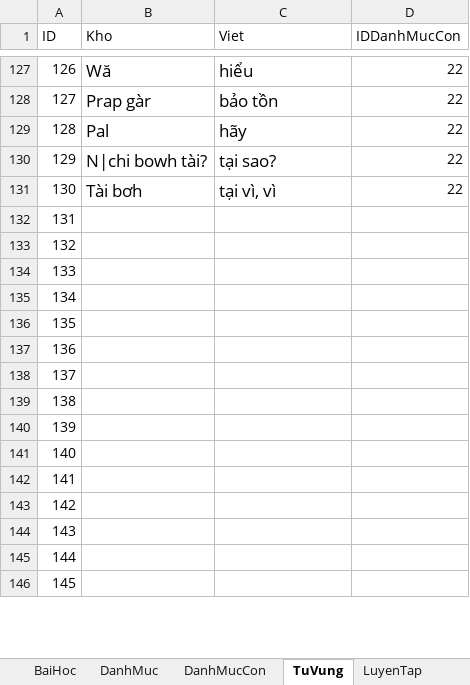
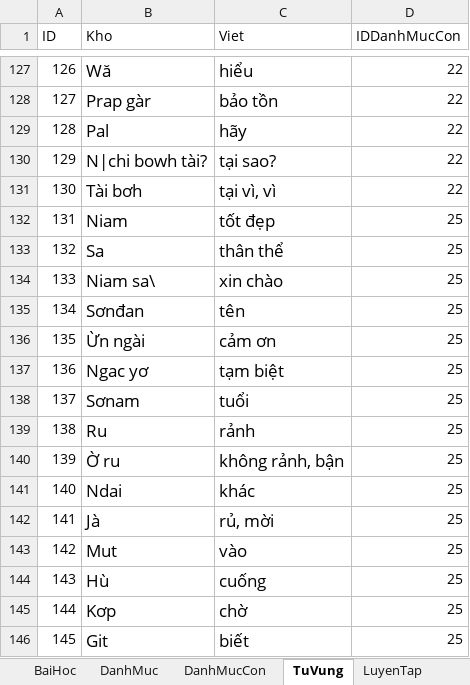
Before and after one commit to khanhvinhit/Do-An, an Excel workbook: THESIS/DuLieu.xlsx, sheet TuVung, drawn as a sheet; only a part is shown, gaps mark what is left out; values as stored, in another font and other column widths than the file's, no borders; the diff covers the shown part only; the diff names each change by its address in the sheet, - before the commit and + after, or states it on an @@ line.

```diff
--- a/THESIS/DuLieu.xlsx (sheet TuVung)
+++ b/THESIS/DuLieu.xlsx (sheet TuVung)
-B132 (Kho): (empty)
+B132 (Kho): Niam
-C132 (Viet): (empty)
+C132 (Viet): tốt đẹp
-D132:D146 (IDDanhMucCon): (empty)
+D132:D146 (IDDanhMucCon): 25
-B133 (Kho): (empty)
+B133 (Kho): Sa
-C133 (Viet): (empty)
+C133 (Viet): thân thể
-B134 (Kho): (empty)
+B134 (Kho): Niam sa\
-C134 (Viet): (empty)
+C134 (Viet): xin chào
-B135 (Kho): (empty)
+B135 (Kho): Sơnđan
-C135 (Viet): (empty)
+C135 (Viet): tên
-B136 (Kho): (empty)
+B136 (Kho): Ừn ngài
-C136 (Viet): (empty)
+C136 (Viet): cảm ơn
-B137 (Kho): (empty)
+B137 (Kho): Ngac yơ
-C137 (Viet): (empty)
+C137 (Viet): tạm biệt
-B138 (Kho): (empty)
+B138 (Kho): Sơnam
-C138 (Viet): (empty)
+C138 (Viet): tuổi
-B139 (Kho): (empty)
+B139 (Kho): Ru
-C139 (Viet): (empty)
+C139 (Viet): rảnh
-B140 (Kho): (empty)
+B140 (Kho): Ờ ru
-C140 (Viet): (empty)
+C140 (Viet): không rảnh, bận
-B141 (Kho): (empty)
+B141 (Kho): Ndai
-C141 (Viet): (empty)
+C141 (Viet): khác
-B142 (Kho): (empty)
+B142 (Kho): Jà
-C142 (Viet): (empty)
+C142 (Viet): rủ, mời
-B143 (Kho): (empty)
+B143 (Kho): Mut
-C143 (Viet): (empty)
+C143 (Viet): vào
-B144 (Kho): (empty)
+B144 (Kho): Hù
-C144 (Viet): (empty)
+C144 (Viet): cuống
-B145 (Kho): (empty)
+B145 (Kho): Kơp
-C145 (Viet): (empty)
+C145 (Viet): chờ
-B146 (Kho): (empty)
+B146 (Kho): Git
-C146 (Viet): (empty)
+C146 (Viet): biết
```
Also changed, not shown: 114 edited cells elsewhere in this sheet, sheet BaiKhoa, sheet LuyenTap, sheet DanhMuc, sheet CauHoi, sheet BaiHoc, sheet DanhMucCon, 2 more sheets, 5 other files.
